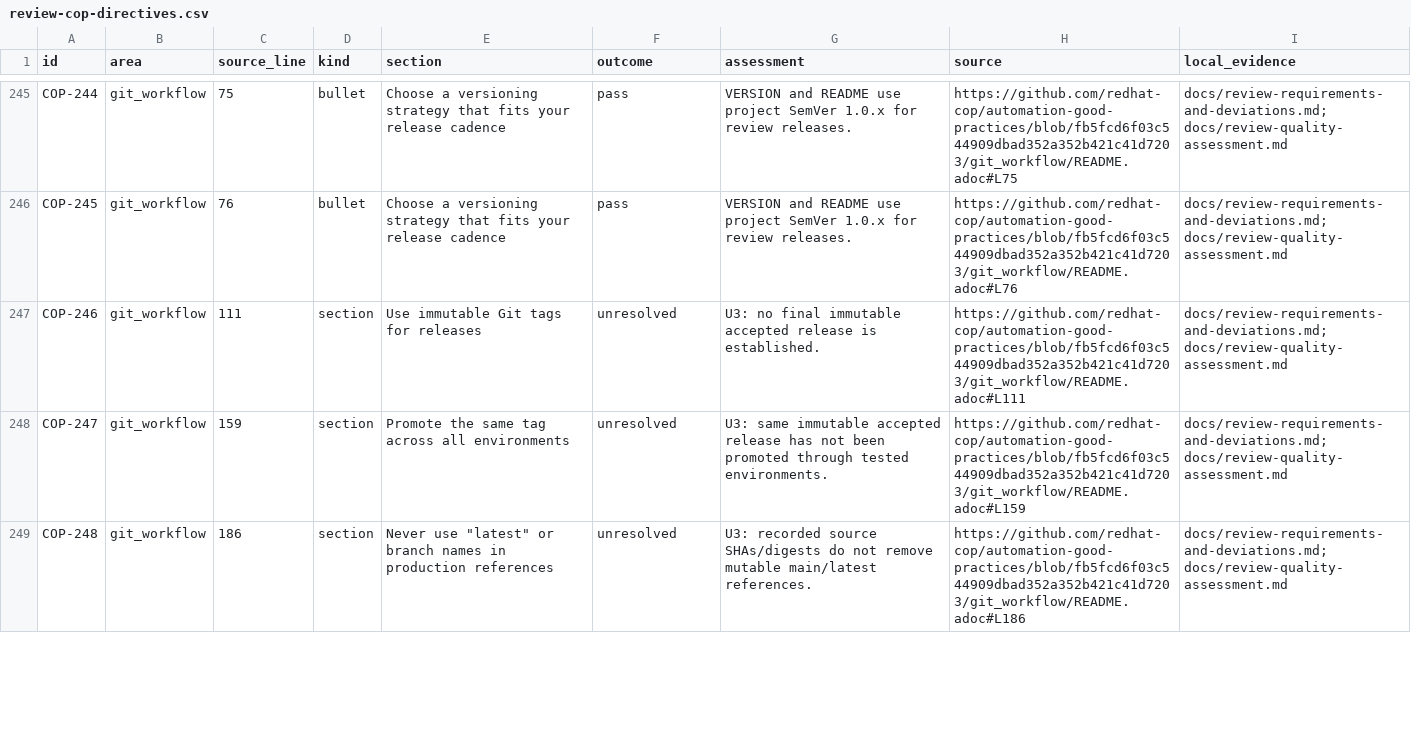
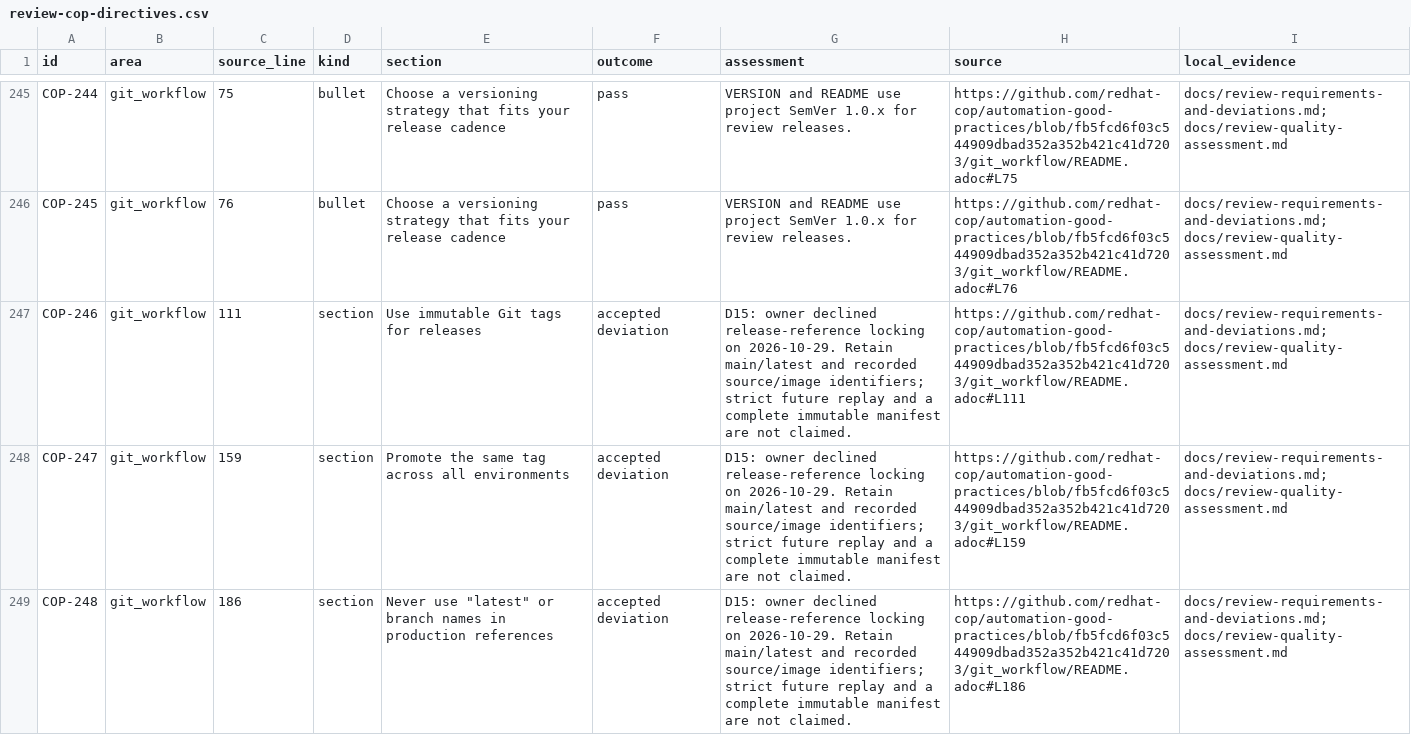
Before and after one commit to kvegh/disconnected-windows-patching, a CSV file: docs/review-cop-directives.csv, drawn as a sheet; only a part is shown, gaps mark what is left out; the diff covers the shown part only.

Commit message:
Record skipped release locking and additional CI gates

```diff
--- a/docs/review-cop-directives.csv
+++ b/docs/review-cop-directives.csv
@@ -246,4 +246,4 @@ COP-244,git_workflow,75,bullet,Choose a versioning strategy that fits your relea
 COP-245,git_workflow,76,bullet,Choose a versioning strategy that fits your release cadence,pass,VERSION and README use project SemVer 1.0.x for review releases.,https://github.com/redhat-cop/automation-good-practices/blob/fb5fcd6f03c544909dbad352a352b421c41d7203/git_workflow/README.adoc#L76,docs/review-requirements-and-deviations.md; docs/review-quality-assessment.md
-COP-246,git_workflow,111,section,Use immutable Git tags for releases,unresolved,U3: no final immutable accepted release is established.,https://github.com/redhat-cop/automation-good-practices/blob/fb5fcd6f03c544909dbad352a352b421c41d7203/git_workflow/README.adoc#L111,docs/review-requirements-and-deviations.md; docs/review-quality-assessment.md
-COP-247,git_workflow,159,section,Promote the same tag across all environments,unresolved,U3: same immutable accepted release has not been promoted through tested environments.,https://github.com/redhat-cop/automation-good-practices/blob/fb5fcd6f03c544909dbad352a352b421c41d7203/git_workflow/README.adoc#L159,docs/review-requirements-and-deviations.md; docs/review-quality-assessment.md
-COP-248,git_workflow,186,section,"Never use ""latest"" or branch names in production references",unresolved,U3: recorded source SHAs/digests do not remove mutable main/latest references.,https://github.com/redhat-cop/automation-good-practices/blob/fb5fcd6f03c544909dbad352a352b421c41d7203/git_workflow/README.adoc#L186,docs/review-requirements-and-deviations.md; docs/review-quality-assessment.md
+COP-246,git_workflow,111,section,Use immutable Git tags for releases,accepted deviation,D15: owner declined release-reference locking on 2026-10-29. Retain main/latest and recorded source/image identifiers; strict future replay and a complete immutable manifest are not claimed.,https://github.com/redhat-cop/automation-good-practices/blob/fb5fcd6f03c544909dbad352a352b421c41d7203/git_workflow/README.adoc#L111,docs/review-requirements-and-deviations.md; docs/review-quality-assessment.md
+COP-247,git_workflow,159,section,Promote the same tag across all environments,accepted deviation,D15: owner declined release-reference locking on 2026-10-29. Retain main/latest and recorded source/image identifiers; strict future replay and a complete immutable manifest are not claimed.,https://github.com/redhat-cop/automation-good-practices/blob/fb5fcd6f03c544909dbad352a352b421c41d7203/git_workflow/README.adoc#L159,docs/review-requirements-and-deviations.md; docs/review-quality-assessment.md
+COP-248,git_workflow,186,section,"Never use ""latest"" or branch names in production references",accepted deviation,D15: owner declined release-reference locking on 2026-10-29. Retain main/latest and recorded source/image identifiers; strict future replay and a complete immutable manifest are not claimed.,https://github.com/redhat-cop/automation-good-practices/blob/fb5fcd6f03c544909dbad352a352b421c41d7203/git_workflow/README.adoc#L186,docs/review-requirements-and-deviations.md; docs/review-quality-assessment.md
```
Also changed, not shown: 22 edited cells elsewhere in this file, 5 other files.
